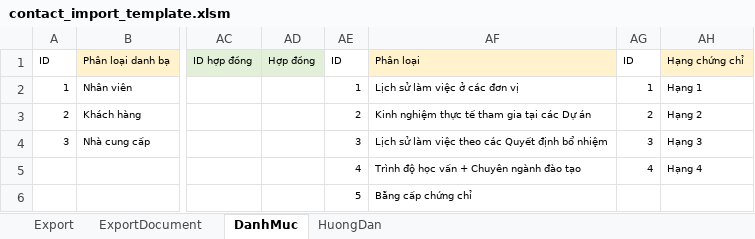
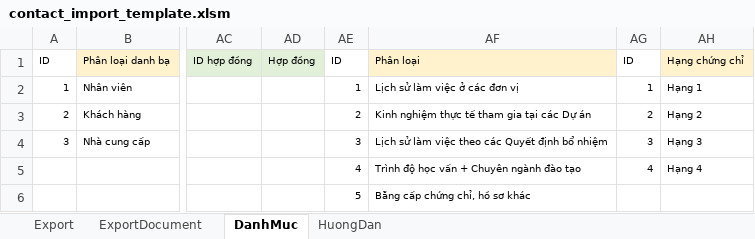
Before and after one commit to szen7dev/trixgo-cbs-micro, an Excel workbook: files/templates/excels/contact_import_template.xlsm, sheet DanhMuc, drawn as a sheet; only a part is shown, gaps mark what is left out; values as stored, in another font and other column widths than the file's, no borders; the diff names each change by its address in the sheet, - before the commit and + after, or states it on an @@ line.

Commit message:
fix

```diff
--- a/files/templates/excels/contact_import_template.xlsm (sheet DanhMuc)
+++ b/files/templates/excels/contact_import_template.xlsm (sheet DanhMuc)
-AF6: Bằng cấp chứng chỉ
+AF6: Bằng cấp chứng chỉ, hồ sơ khác
```
